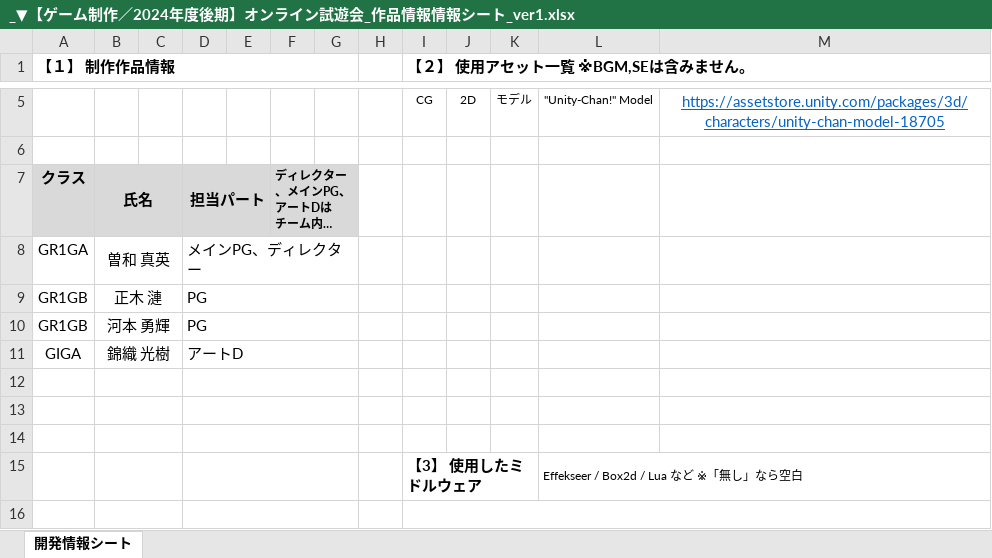
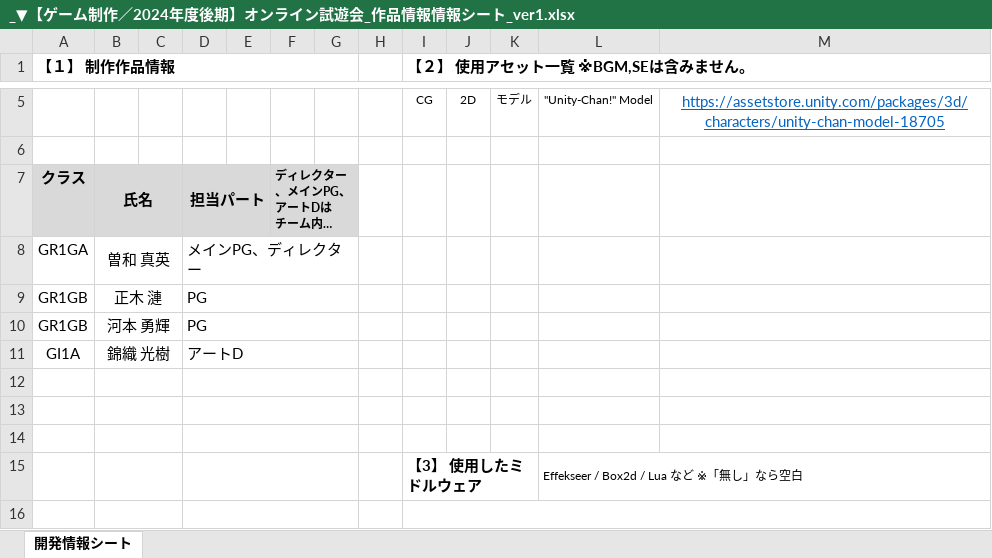
Before and after one commit to masa433/oneButton, an Excel workbook: _▼【ゲーム制作／2024年度後期】オンライン試遊会_作品情報情報シート_ver1.xlsx, sheet 開発情報シート, drawn as a sheet; only a part is shown, gaps mark what is left out; long unchanged cells end in …; values as stored, in another font and other column widths than the file's, no borders; charts and pictures and conditional formats not drawn; the diff names each change by its address in the sheet, - before the commit and + after, or states it on an @@ line.

```diff
--- a/_▼【ゲーム制作／2024年度後期】オンライン試遊会_作品情報情報シート_ver1.xlsx (sheet 開発情報シート)
+++ b/_▼【ゲーム制作／2024年度後期】オンライン試遊会_作品情報情報シート_ver1.xlsx (sheet 開発情報シート)
-A11 (【１】 制作作品情報): GIGA
+A11 (【１】 制作作品情報): GI1A
```
Also changed, not shown: 1 other file.
